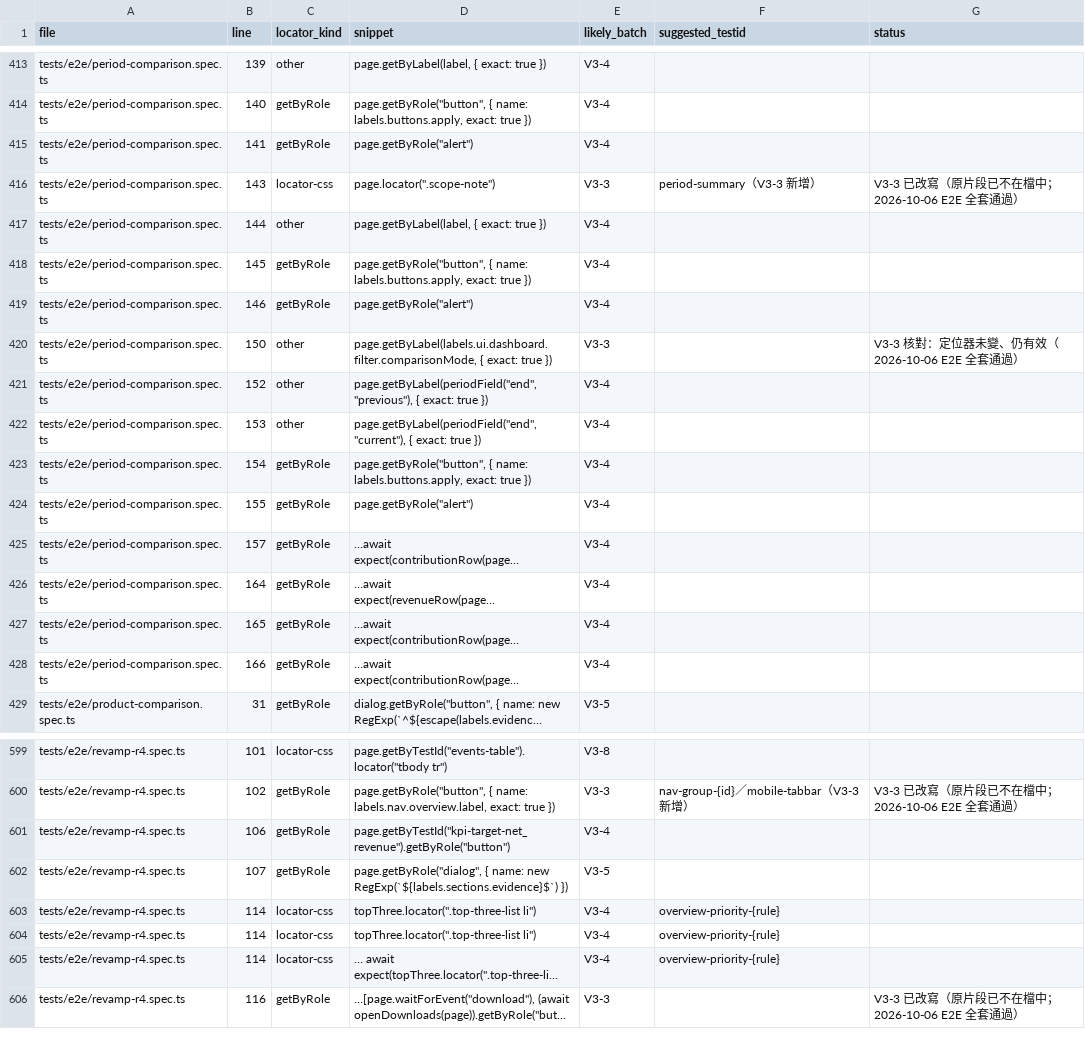
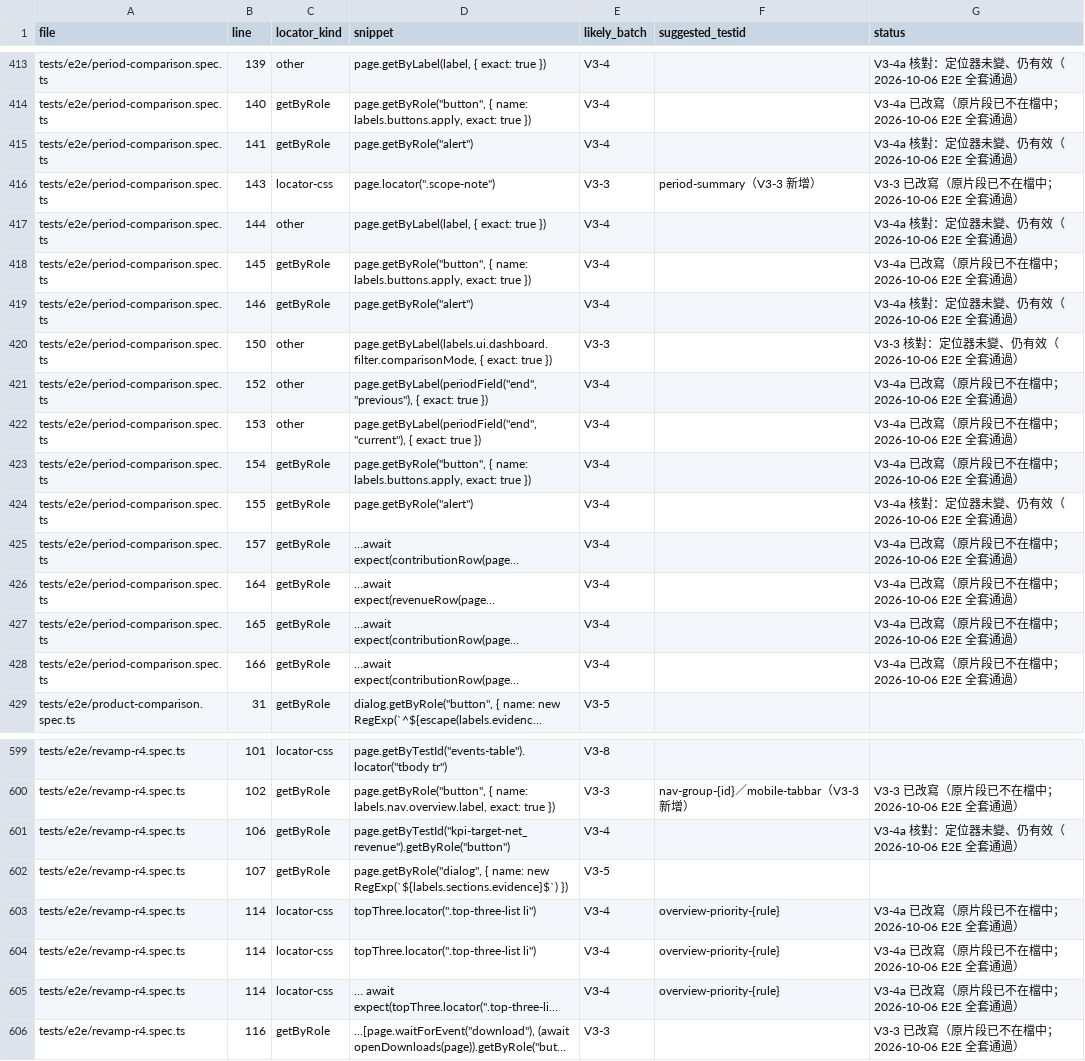
Before and after one commit to JLO916/profitlens, a CSV file: verification/revamp-v3/e2e-text-assertions.csv, drawn as a sheet; only a part is shown, gaps mark what is left out; long unchanged cells end in …; the diff covers the shown part only; the diff names each change by its address in the sheet, - before the commit and + after, or states it on an @@ line.

```diff
--- a/verification/revamp-v3/e2e-text-assertions.csv
+++ b/verification/revamp-v3/e2e-text-assertions.csv
-G413 (status): (empty)
+G413 (status): V3-4a 核對：定位器未變、仍有效（2026-10-06 E2E 全套通過）
-G414 (status): (empty)
+G414 (status): V3-4a 已改寫（原片段已不在檔中；2026-10-06 E2E 全套通過）
-G415 (status): (empty)
+G415 (status): V3-4a 核對：定位器未變、仍有效（2026-10-06 E2E 全套通過）
-G417 (status): (empty)
+G417 (status): V3-4a 核對：定位器未變、仍有效（2026-10-06 E2E 全套通過）
-G418 (status): (empty)
+G418 (status): V3-4a 已改寫（原片段已不在檔中；2026-10-06 E2E 全套通過）
-G419 (status): (empty)
+G419 (status): V3-4a 核對：定位器未變、仍有效（2026-10-06 E2E 全套通過）
-G421:G423 (status): (empty)
+G421:G423 (status): V3-4a 已改寫（原片段已不在檔中；2026-10-06 E2E 全套通過）
-G424 (status): (empty)
+G424 (status): V3-4a 核對：定位器未變、仍有效（2026-10-06 E2E 全套通過）
-G425:G428 (status): (empty)
+G425:G428 (status): V3-4a 已改寫（原片段已不在檔中；2026-10-06 E2E 全套通過）
-G601 (status): (empty)
+G601 (status): V3-4a 核對：定位器未變、仍有效（2026-10-06 E2E 全套通過）
-G603:G605 (status): (empty)
+G603:G605 (status): V3-4a 已改寫（原片段已不在檔中；2026-10-06 E2E 全套通過）
```
Also changed, not shown: 61 edited cells elsewhere in this file, verification/revamp-v3/feature-retention.csv, 43 other files.
